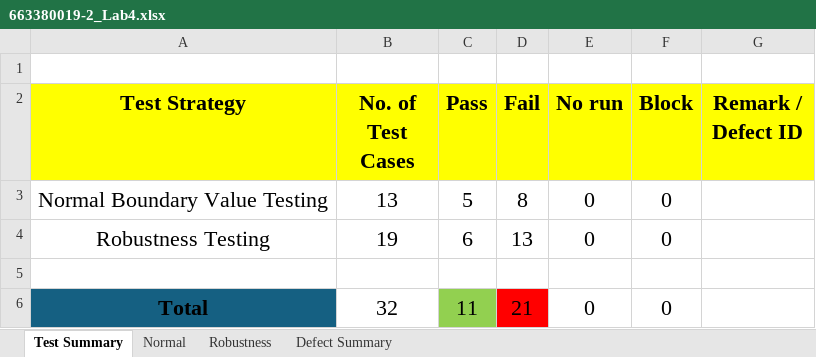
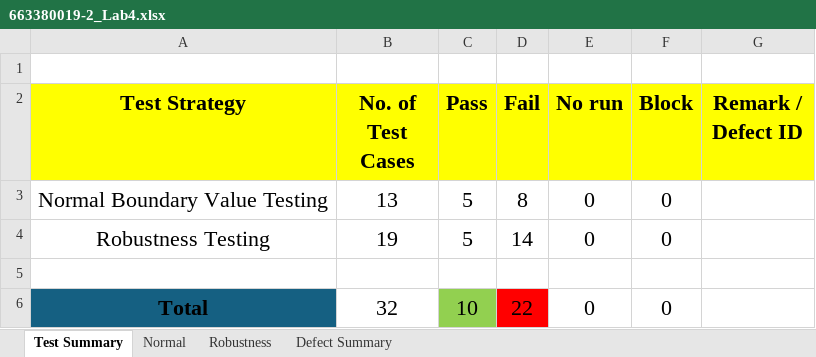
Before and after one commit to PavaDev/QA_Lab4, an Excel workbook: 663380019-2_Lab4.xlsx, sheet Test Summary, drawn as a sheet; values as stored, in another font and other column widths than the file's, no borders; the diff names each change by its address in the sheet, - before the commit and + after, or states it on an @@ line.

```diff
--- a/663380019-2_Lab4.xlsx (sheet Test Summary)
+++ b/663380019-2_Lab4.xlsx (sheet Test Summary)
-C4 (Pass): 6
+C4 (Pass): 5
-D4 (Fail): 13
+D4 (Fail): 14
-C6 (Pass): 11
+C6 (Pass): 10
-D6 (Fail): 21
+D6 (Fail): 22
```
Also changed, not shown: sheet Defect Summary, sheet Robustness, sheet Normal, MembershipRanking/src/main/resources/TestCasesBoundary.xlsx, MembershipRanking/src/main/resources/TestCasesRobustness.xlsx, 3 other files.
